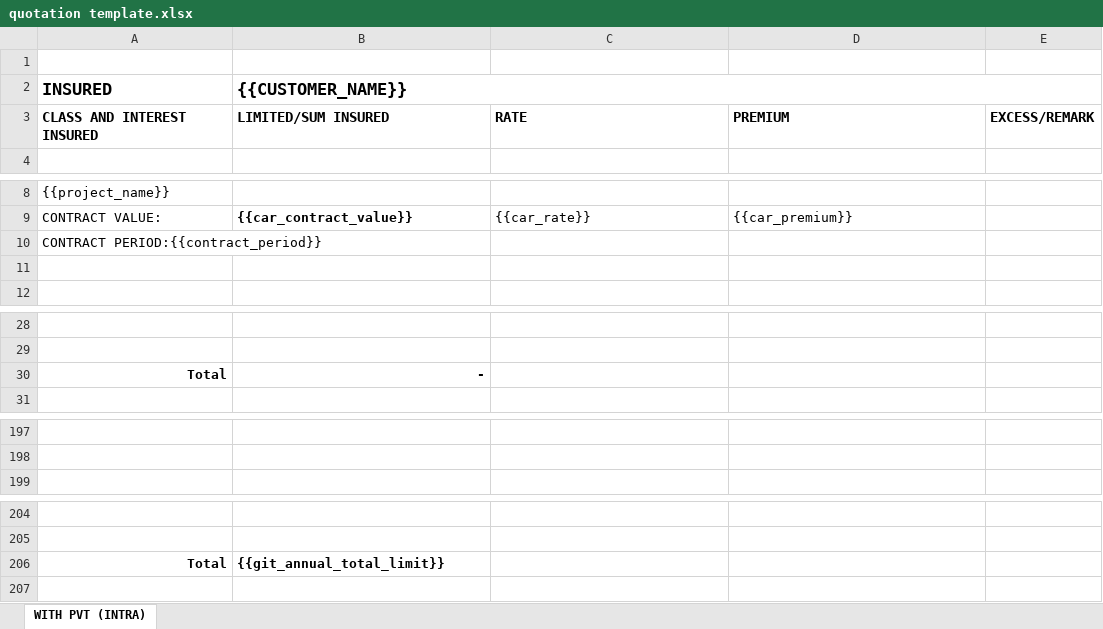
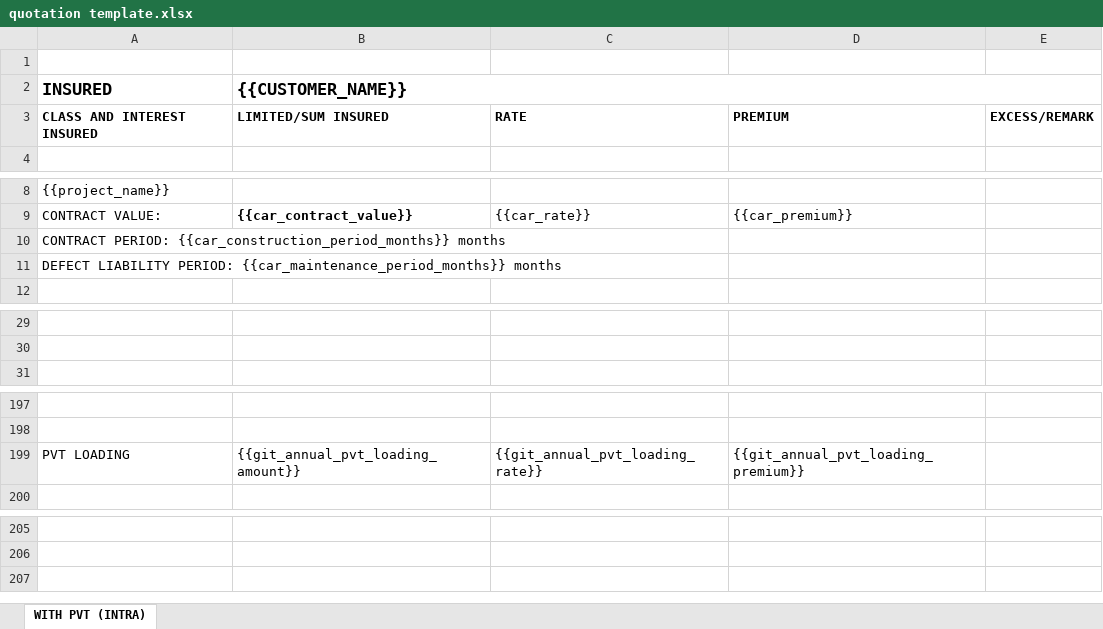
Before and after one commit to LYHX123/insurance-management-system, an Excel workbook: templates/quotation/quotation template.xlsx, sheet WITH PVT (INTRA), drawn as a sheet; only a part is shown, gaps mark what is left out; values as stored, in another font and other column widths than the file's, no borders; charts and pictures not drawn; removed rows and columns are numbered as before the commit, all else as after; the diff covers the shown part only; the diff names each change by its address in the sheet, - before the commit and + after, or states it on an @@ line.

```diff
--- a/templates/quotation/quotation template.xlsx (sheet WITH PVT (INTRA))
+++ b/templates/quotation/quotation template.xlsx (sheet WITH PVT (INTRA))
@@ A3:E3 text size: smaller @@
-A10 (INSURED): CONTRACT PERIOD:{{contract_period}}
+A10 (INSURED): CONTRACT PERIOD: {{car_construction_period_months}} months
-A11 (INSURED): (empty)
+A11 (INSURED): DEFECT LIABILITY PERIOD: {{car_maintenance_period_months}} months
-row 30: Total | -
+row 199: PVT LOADING | {{git_annual_pvt_loading_amount}} | {{git_annual_pvt_loading_rate}} | {{git_annual_pvt_loading_premium}}
-row 206: Total | {{git_annual_total_limit}}
```
Also changed, not shown: 10 added rows, 6 removed rows, 23 edited cells and cell formats elsewhere in this sheet, charts or pictures, 58 other files.
